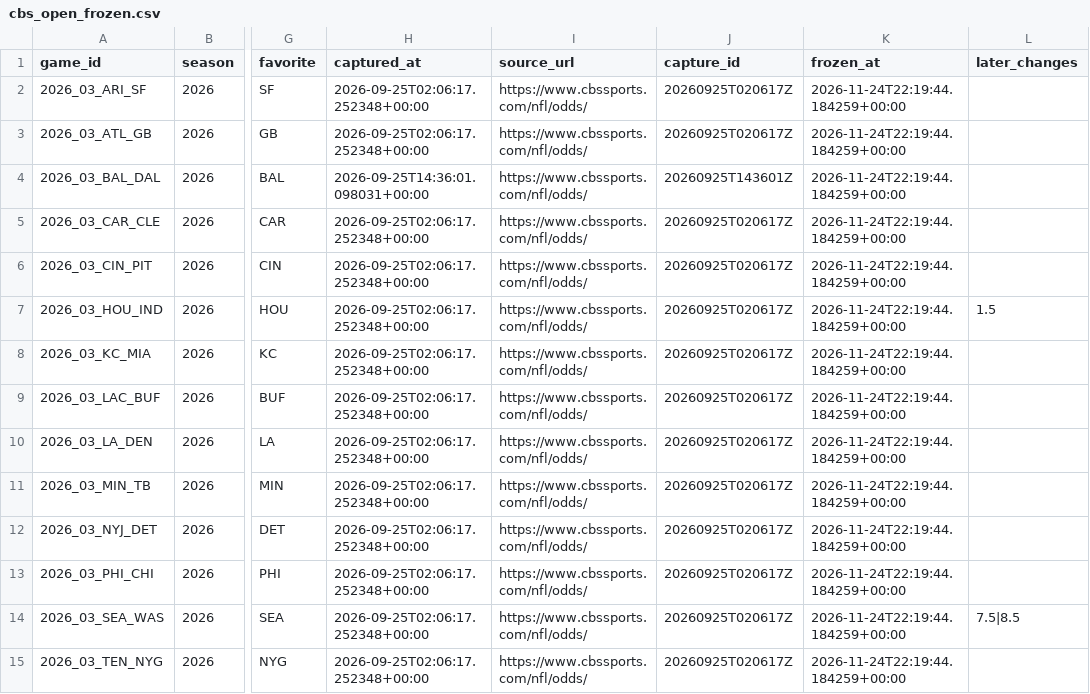
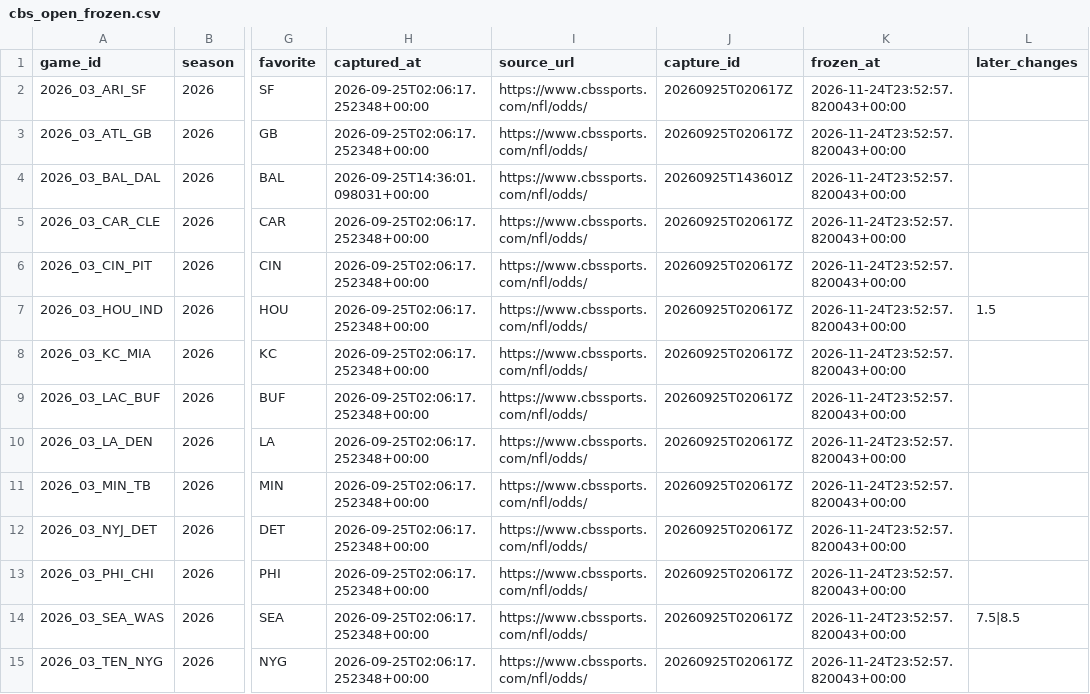
Before and after one commit to wbblanck/NFL_ATS, a CSV file: data/lines/cbs_open_frozen.csv, drawn as a sheet; only a part is shown, gaps mark what is left out; the diff covers the shown part only; the diff names each change by its address in the sheet, - before the commit and + after, or states it on an @@ line.

Commit message:
lines: CBS capture 2026-11-24T23:52Z

```diff
--- a/data/lines/cbs_open_frozen.csv
+++ b/data/lines/cbs_open_frozen.csv
-K2:K15 (frozen_at): 2026-11-24T22:19:44.184259+00:00
+K2:K15 (frozen_at): 2026-11-24T23:52:57.820043+00:00
```
Also changed, not shown: 142 edited cells elsewhere in this file, 1 other file.
